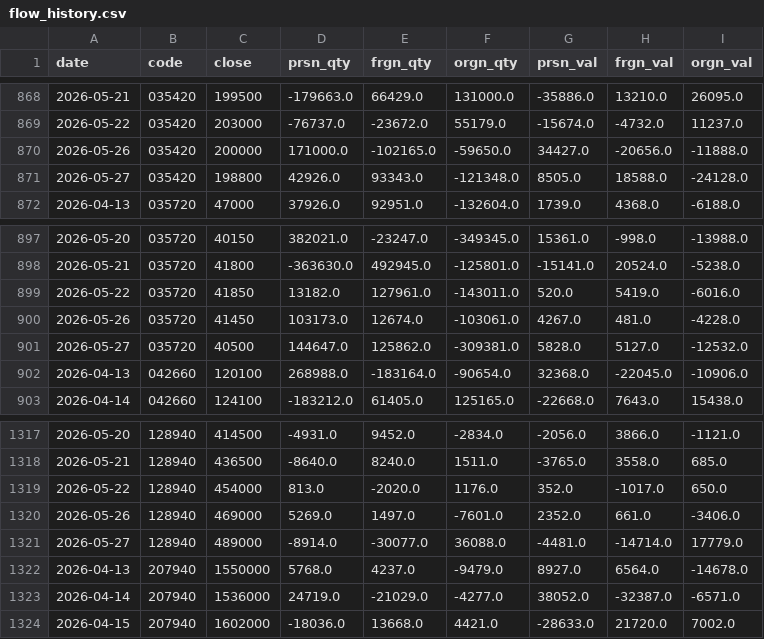
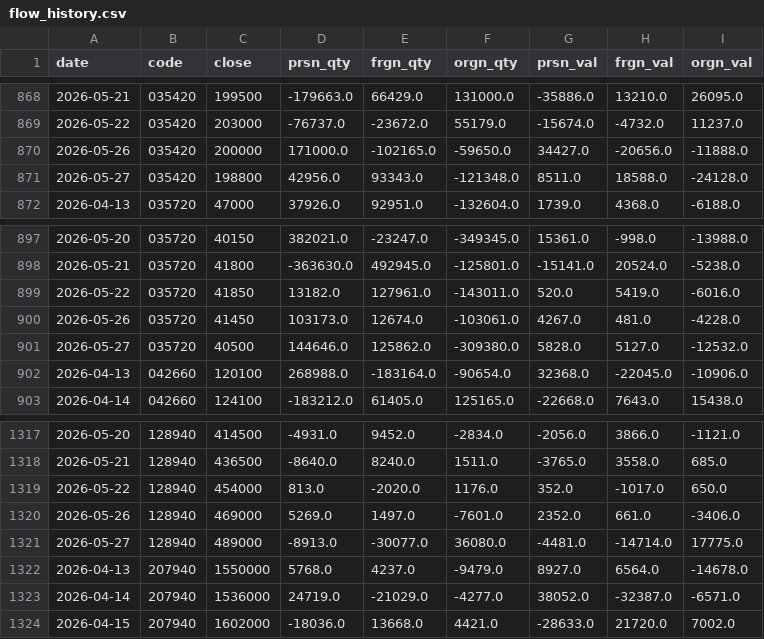
Before and after one commit to blackmoneytica-tech/stock_predictor, a CSV file: data/flow_history.csv, drawn as a sheet; only a part is shown, gaps mark what is left out; the diff covers the shown part only.

```diff
--- a/data/flow_history.csv
+++ b/data/flow_history.csv
@@ -870,3 +870,3 @@
 2026-05-26,035420,200000,171000.0,-102165.0,-59650.0,34427.0,-20656.0,-11888.0
-2026-05-27,035420,198800,42926.0,93343.0,-121348.0,8505.0,18588.0,-24128.0
+2026-05-27,035420,198800,42956.0,93343.0,-121348.0,8511.0,18588.0,-24128.0
 2026-04-13,035720,47000,37926.0,92951.0,-132604.0,1739.0,4368.0,-6188.0
@@ -900,3 +900,3 @@
 2026-05-26,035720,41450,103173.0,12674.0,-103061.0,4267.0,481.0,-4228.0
-2026-05-27,035720,40500,144647.0,125862.0,-309381.0,5828.0,5127.0,-12532.0
+2026-05-27,035720,40500,144646.0,125862.0,-309380.0,5828.0,5127.0,-12532.0
 2026-04-13,042660,120100,268988.0,-183164.0,-90654.0,32368.0,-22045.0,-10906.0
@@ -1320,3 +1320,3 @@
 2026-05-26,128940,469000,5269.0,1497.0,-7601.0,2352.0,661.0,-3406.0
-2026-05-27,128940,489000,-8914.0,-30077.0,36088.0,-4481.0,-14714.0,17779.0
+2026-05-27,128940,489000,-8913.0,-30077.0,36080.0,-4481.0,-14714.0,17775.0
 2026-04-13,207940,1550000,5768.0,4237.0,-9479.0,8927.0,6564.0,-14678.0
```
Also changed, not shown: 41 edited cells elsewhere in this file, 3 other files.
